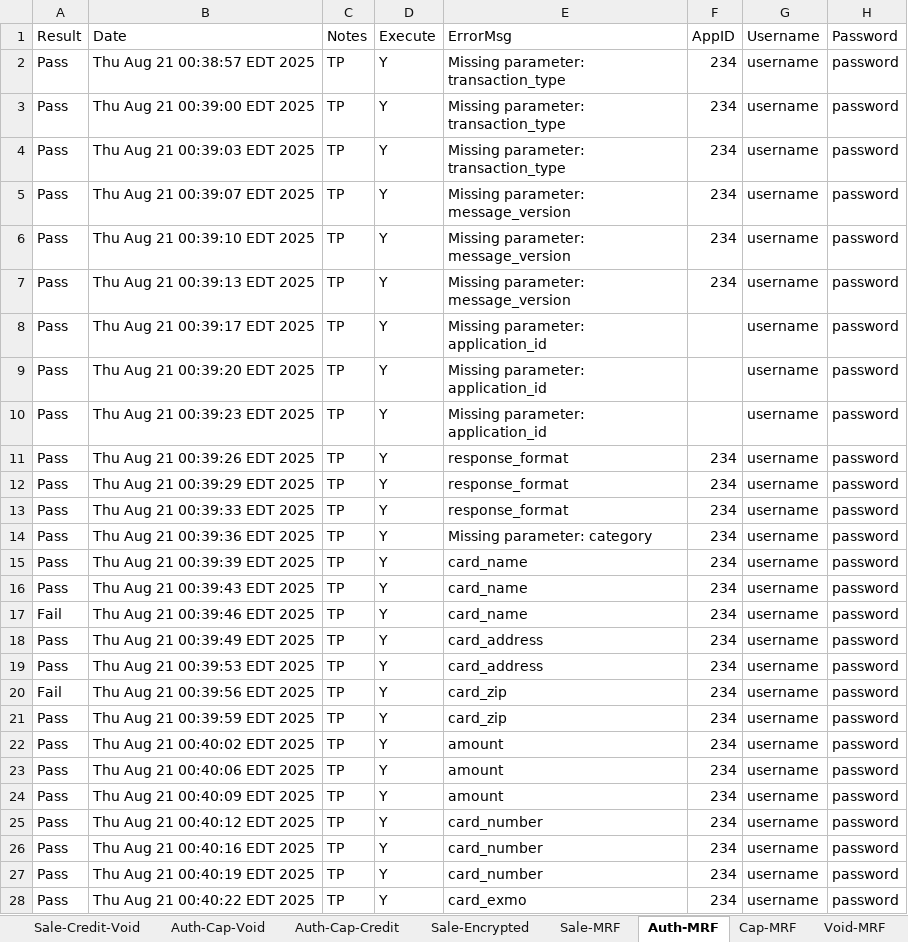
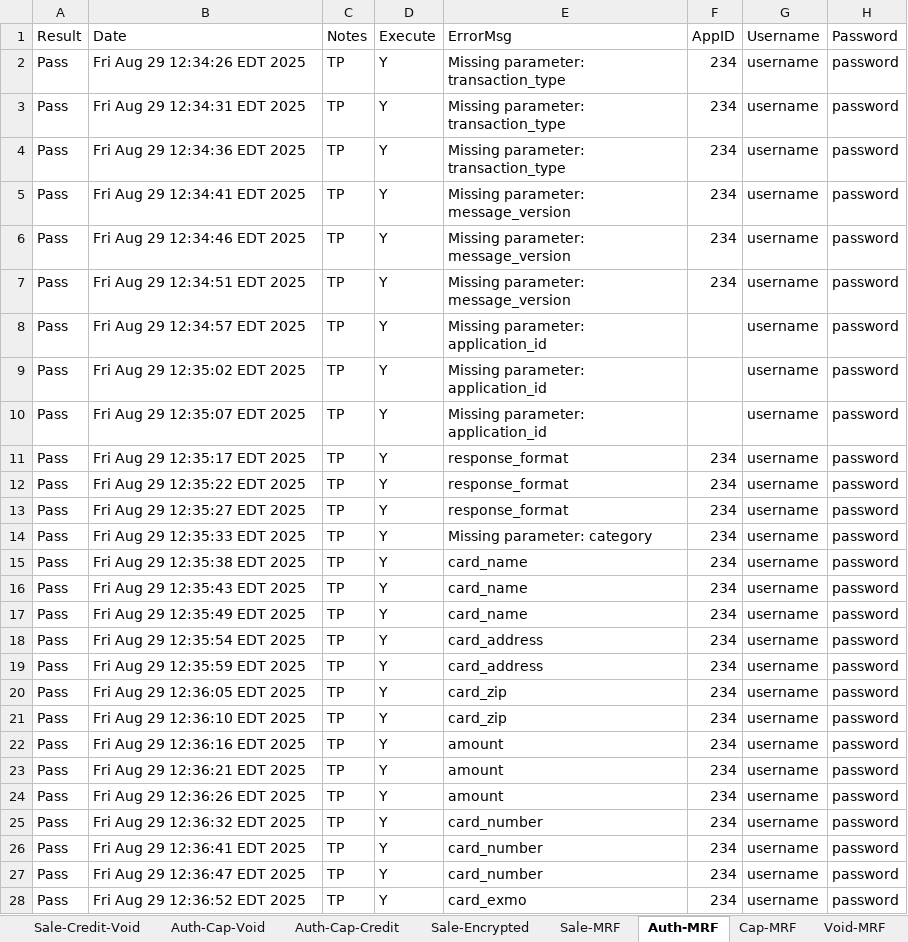
Before and after one commit to dcusend/VPS-Katalon, an Excel workbook: KatalonData/VLinkSmokeData.xlsx, sheet Auth-MRF, drawn as a sheet; only a part is shown; values as stored, in another font and other column widths than the file's, no borders; the diff covers the shown part only; the diff names each change by its address in the sheet, - before the commit and + after, or states it on an @@ line.

```diff
--- a/KatalonData/VLinkSmokeData.xlsx (sheet Auth-MRF)
+++ b/KatalonData/VLinkSmokeData.xlsx (sheet Auth-MRF)
-B2 (Date): Thu Aug 21 00:38:57 EDT 2025
+B2 (Date): Fri Aug 29 12:34:26 EDT 2025
-B3 (Date): Thu Aug 21 00:39:00 EDT 2025
+B3 (Date): Fri Aug 29 12:34:31 EDT 2025
-B4 (Date): Thu Aug 21 00:39:03 EDT 2025
+B4 (Date): Fri Aug 29 12:34:36 EDT 2025
-B5 (Date): Thu Aug 21 00:39:07 EDT 2025
+B5 (Date): Fri Aug 29 12:34:41 EDT 2025
-B6 (Date): Thu Aug 21 00:39:10 EDT 2025
+B6 (Date): Fri Aug 29 12:34:46 EDT 2025
-B7 (Date): Thu Aug 21 00:39:13 EDT 2025
+B7 (Date): Fri Aug 29 12:34:51 EDT 2025
-B8 (Date): Thu Aug 21 00:39:17 EDT 2025
+B8 (Date): Fri Aug 29 12:34:57 EDT 2025
-B9 (Date): Thu Aug 21 00:39:20 EDT 2025
+B9 (Date): Fri Aug 29 12:35:02 EDT 2025
-B10 (Date): Thu Aug 21 00:39:23 EDT 2025
+B10 (Date): Fri Aug 29 12:35:07 EDT 2025
-B11 (Date): Thu Aug 21 00:39:26 EDT 2025
+B11 (Date): Fri Aug 29 12:35:17 EDT 2025
-B12 (Date): Thu Aug 21 00:39:29 EDT 2025
+B12 (Date): Fri Aug 29 12:35:22 EDT 2025
-B13 (Date): Thu Aug 21 00:39:33 EDT 2025
+B13 (Date): Fri Aug 29 12:35:27 EDT 2025
-B14 (Date): Thu Aug 21 00:39:36 EDT 2025
+B14 (Date): Fri Aug 29 12:35:33 EDT 2025
-B15 (Date): Thu Aug 21 00:39:39 EDT 2025
+B15 (Date): Fri Aug 29 12:35:38 EDT 2025
-B16 (Date): Thu Aug 21 00:39:43 EDT 2025
+B16 (Date): Fri Aug 29 12:35:43 EDT 2025
-A17 (Result): Fail
+A17 (Result): Pass
-B17 (Date): Thu Aug 21 00:39:46 EDT 2025
+B17 (Date): Fri Aug 29 12:35:49 EDT 2025
-B18 (Date): Thu Aug 21 00:39:49 EDT 2025
+B18 (Date): Fri Aug 29 12:35:54 EDT 2025
-B19 (Date): Thu Aug 21 00:39:53 EDT 2025
+B19 (Date): Fri Aug 29 12:35:59 EDT 2025
-A20 (Result): Fail
+A20 (Result): Pass
-B20 (Date): Thu Aug 21 00:39:56 EDT 2025
+B20 (Date): Fri Aug 29 12:36:05 EDT 2025
-B21 (Date): Thu Aug 21 00:39:59 EDT 2025
+B21 (Date): Fri Aug 29 12:36:10 EDT 2025
-B22 (Date): Thu Aug 21 00:40:02 EDT 2025
+B22 (Date): Fri Aug 29 12:36:16 EDT 2025
-B23 (Date): Thu Aug 21 00:40:06 EDT 2025
+B23 (Date): Fri Aug 29 12:36:21 EDT 2025
-B24 (Date): Thu Aug 21 00:40:09 EDT 2025
+B24 (Date): Fri Aug 29 12:36:26 EDT 2025
-B25 (Date): Thu Aug 21 00:40:12 EDT 2025
+B25 (Date): Fri Aug 29 12:36:32 EDT 2025
-B26 (Date): Thu Aug 21 00:40:16 EDT 2025
+B26 (Date): Fri Aug 29 12:36:41 EDT 2025
-B27 (Date): Thu Aug 21 00:40:19 EDT 2025
+B27 (Date): Fri Aug 29 12:36:47 EDT 2025
-B28 (Date): Thu Aug 21 00:40:22 EDT 2025
+B28 (Date): Fri Aug 29 12:36:52 EDT 2025
```
Also changed, not shown: 5 edited cells elsewhere in this sheet, sheet Sale-MRF, sheet Void-MRF, sheet Cap-MRF, sheet Credit-MRF, sheet Sale, sheet Sale-Credit, 12 more sheets, KatalonData/IWPTestData/VRelay25Payments.xlsx, KatalonData/IWPTestData/VRelay25PaymentsExtension.xlsx, 18 other files.
